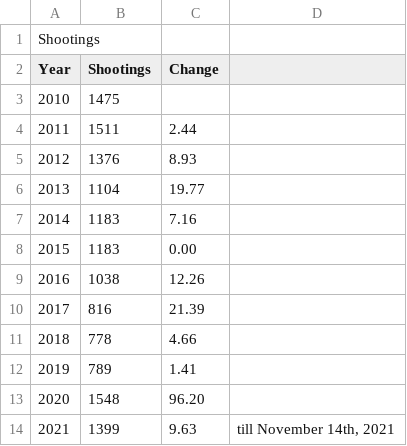
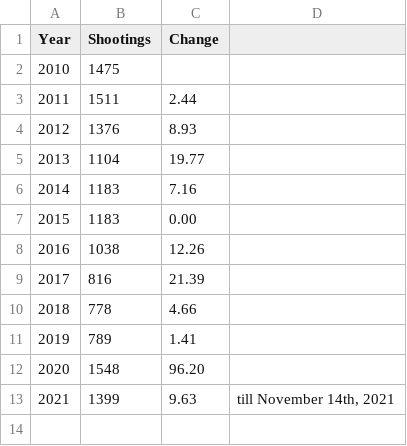
Before and after one commit to kevinguerra01/shooting, a CSV file: Shooting stats 2010-2021csv.csv, drawn as a sheet.

Commit message:
Update Shooting stats 2010-2021csv.csv

```diff
--- a/Shooting stats 2010-2021csv.csv
+++ b/Shooting stats 2010-2021csv.csv
@@ -1,2 +1 @@
-Shootings,,,,
 Year,Shootings,Change,,
```
